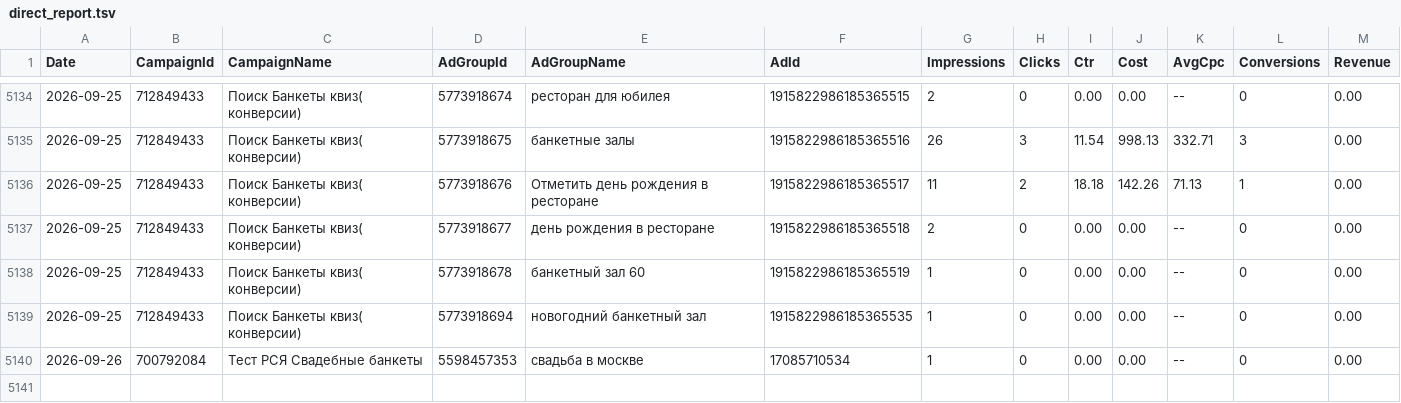
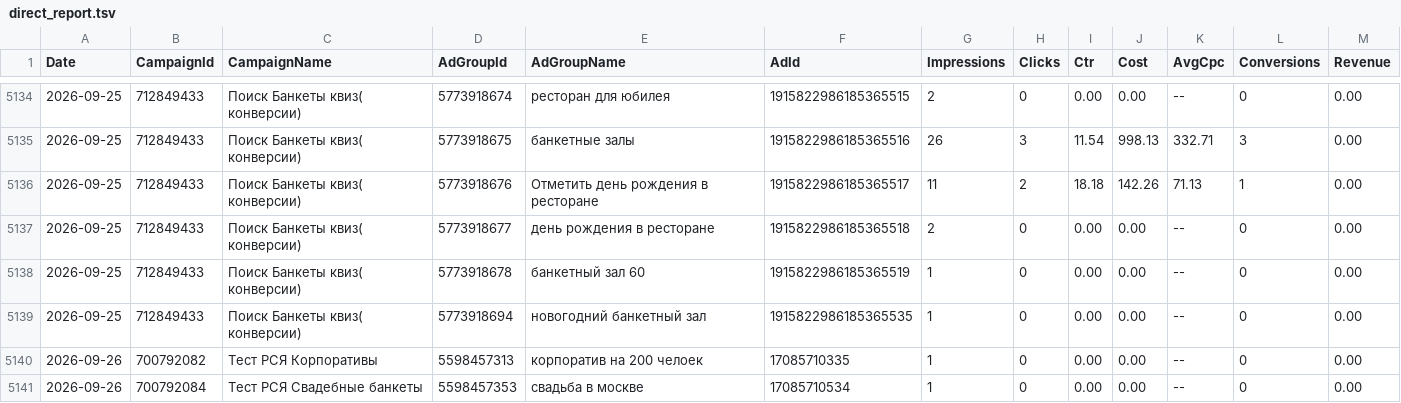
Before and after one commit to Alex19011901/advertising-control-pages, a TSV file: data/direct_report.tsv, drawn as a sheet; only a part is shown, gaps mark what is left out; the diff names each change by its address in the sheet, - before the commit and + after, or states it on an @@ line.

```diff
--- a/data/direct_report.tsv
+++ b/data/direct_report.tsv
+row 5140: 2026-09-26 | 700792082 | Тест РСЯ Корпоративы | 5598457313 | корпоратив на 200 челоек | 17085710335 | 1 | 0 | 0.00 | 0.00 | -- | 0 | 0.00
```
Also changed, not shown: 4 other files.
